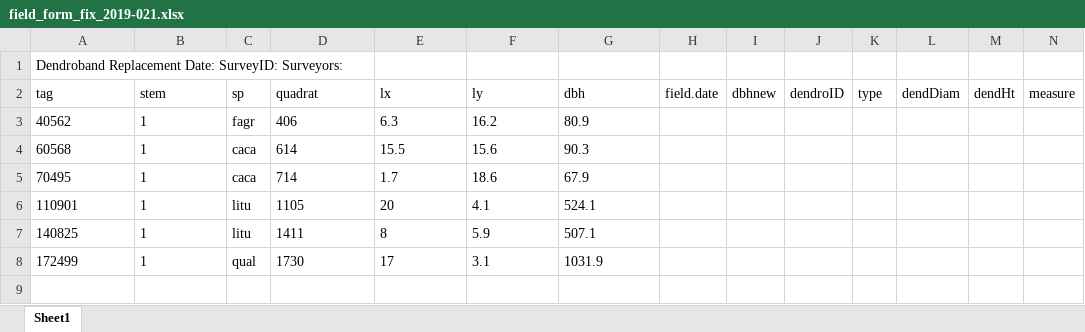
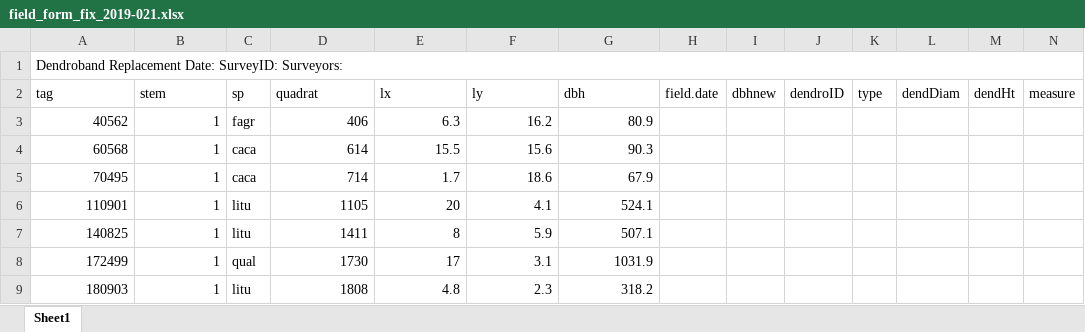
Before and after one commit to SCBI-ForestGEO/Dendrobands, an Excel workbook: resources/field_forms/2019/field_form_fix_2019-021.xlsx, sheet Sheet1, drawn as a sheet; only a part is shown; values as stored, in another font and other column widths than the file's, no borders; rows hold the shown columns only; the diff names each change by its address in the sheet, - before the commit and + after, or states it on an @@ line.

Commit message:
Prepared dendroband fix forms 2019.021

```diff
--- a/resources/field_forms/2019/field_form_fix_2019-021.xlsx (sheet Sheet1)
+++ b/resources/field_forms/2019/field_form_fix_2019-021.xlsx (sheet Sheet1)
+A1:P1 merged
-A3:B8 alignment: left
+A3:B8 alignment: right
-D3:G8 alignment: left
+D3:G8 alignment: right
+row 9: 180903 | 1 | litu | 1808 | 4.8 | 2.3 | 318.2
```
Also changed, not shown: 1 other file.
